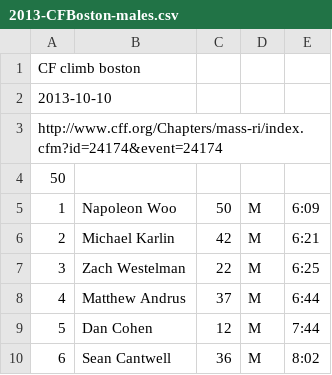
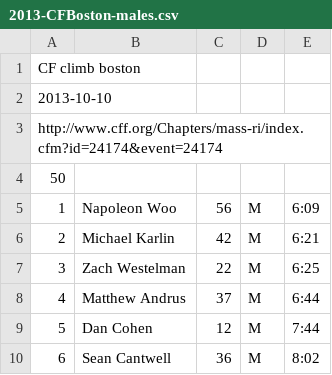
Before and after one commit to joduncan/RaceScoring, a CSV file: data/2013-CFBoston-males.csv, drawn as a sheet; only a part is shown.

```diff
--- a/data/2013-CFBoston-males.csv
+++ b/data/2013-CFBoston-males.csv
@@ -4,3 +4,3 @@ http://www.cff.org/Chapters/mass-ri/index.cfm?id=24174&event=24174
 50
-"    1"," Napoleon Woo"," 50"," M","    6:09"
+"    1"," Napoleon Woo"," 56"," M","    6:09"
 "    2"," Michael Karlin"," 42"," M","    6:21"
```
Also changed, not shown: 3 other files.
